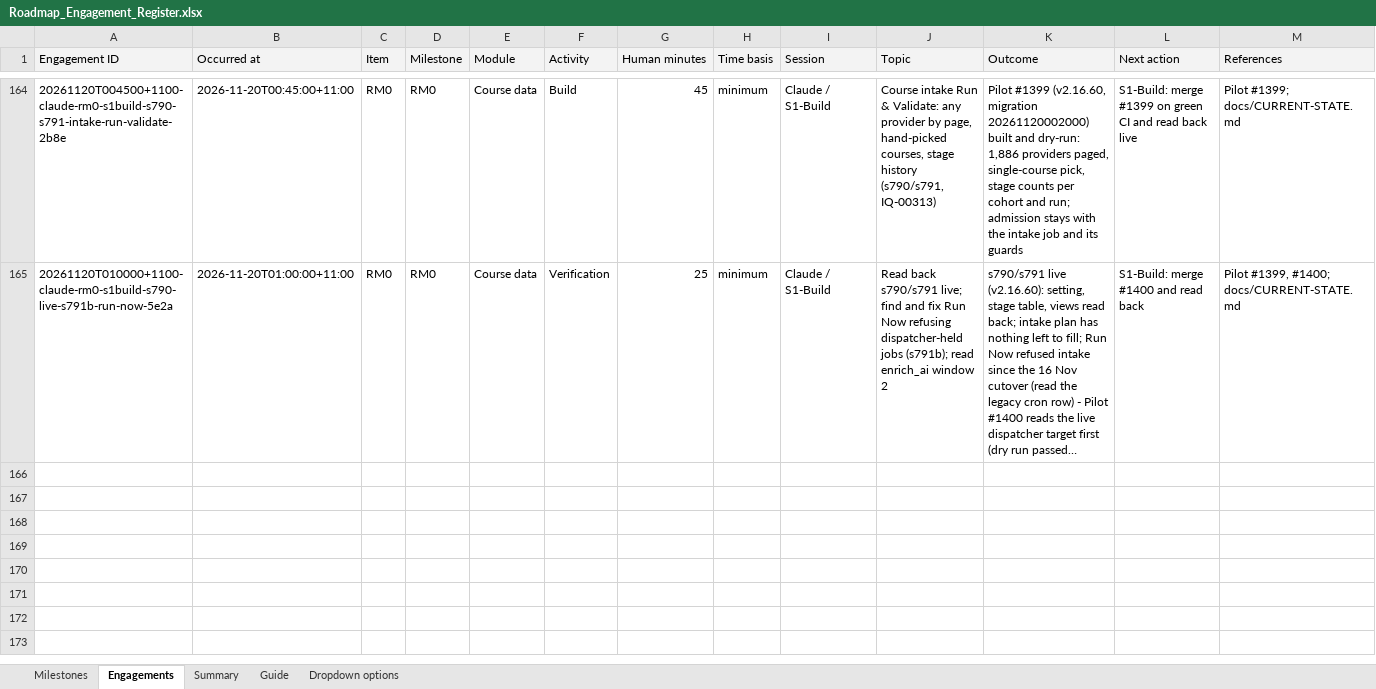
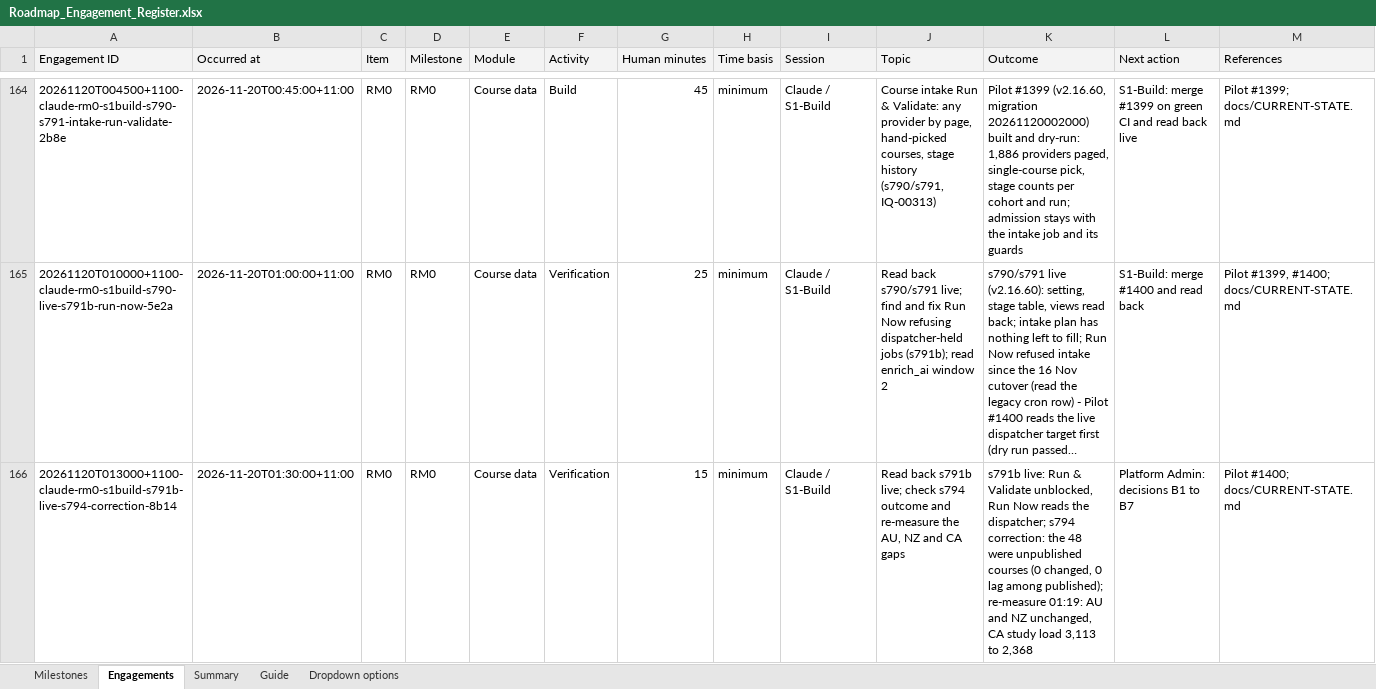
Before and after one commit to msinghbs-ai/coursefinder-admin, an Excel workbook: docs/Roadmap/2026-01/Roadmap_Engagement_Register.xlsx, sheet Engagements, drawn as a sheet; only a part is shown, gaps mark what is left out; long unchanged cells end in …; values as stored, in another font and other column widths than the file's, no borders; rows hold the shown columns only; the diff names each change by its address in the sheet, - before the commit and + after, or states it on an @@ line.

```diff
--- a/docs/Roadmap/2026-01/Roadmap_Engagement_Register.xlsx (sheet Engagements)
+++ b/docs/Roadmap/2026-01/Roadmap_Engagement_Register.xlsx (sheet Engagements)
+row 166: 20261120T013000+1100-claude-rm0-s1build-s791b-live-s794-correction-8b14 | 2026-11-20T01:30:00+11:00 | RM0 | RM0 | Course data | Verification | 15 | minimum | Claude / S1-Build | Read back s791b live; check s794 outcome and re-measure the AU, NZ and CA gaps | s791b live: Run & Validate unblocked, Run Now reads the dispatcher; s794 correction: the 48 were unpublished courses (0 changed, 0 lag among published); re-measure 01:19: AU and NZ unchanged, CA study load 3,113 to 2,368 | Platform Admin: decisions B1 to B7 | Pilot #1400; docs/CURRENT-STATE.md
```
Also changed, not shown: 7 other files.
